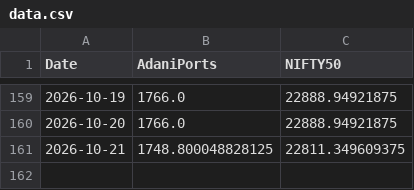
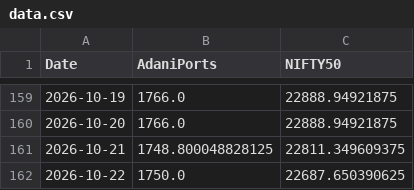
Before and after one commit to ankita16aru/stock_tracker, a CSV file: data.csv, drawn as a sheet; only a part is shown, gaps mark what is left out.

```diff
--- a/data.csv
+++ b/data.csv
@@ -161 +161,2 @@ Date,AdaniPorts,NIFTY50
 2026-10-21,1748.800048828125,22811.349609375
+2026-10-22,1750.0,22687.650390625
```
